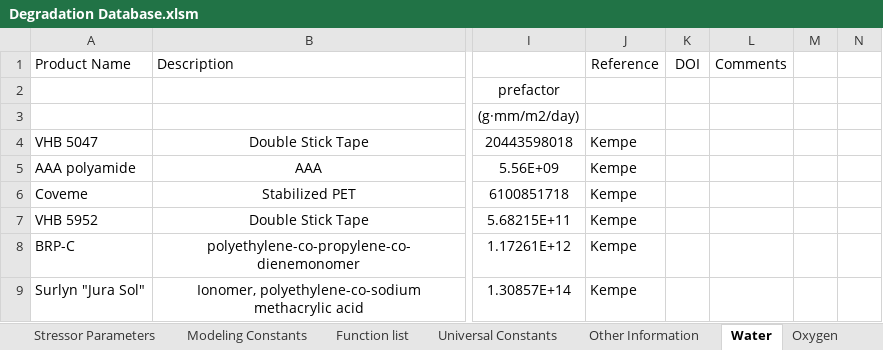
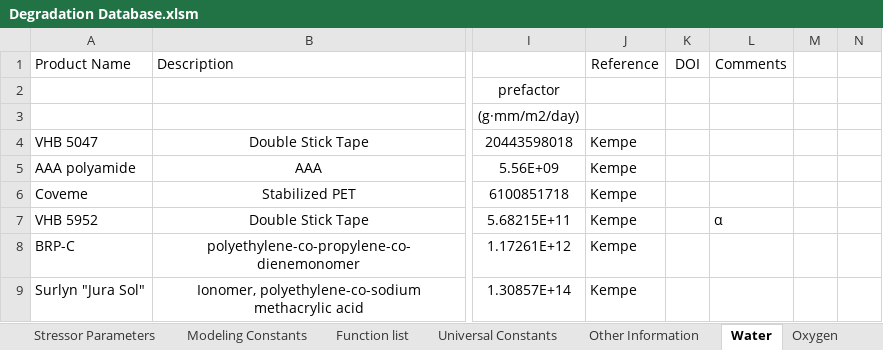
Before and after one commit to NREL/PVDegradationTools, an Excel workbook: pvdeg/data/Degradation Database.xlsm, sheet Water, drawn as a sheet; only a part is shown, gaps mark what is left out; values as stored, in another font and other column widths than the file's, no borders; the diff covers the shown part only; the diff names each change by its address in the sheet, - before the commit and + after, or states it on an @@ line.

```diff
--- a/pvdeg/data/Degradation Database.xlsm (sheet Water)
+++ b/pvdeg/data/Degradation Database.xlsm (sheet Water)
-L7 (Comments): (empty)
+L7 (Comments): α
```
Also changed, not shown: 43 added rows elsewhere in this sheet.
